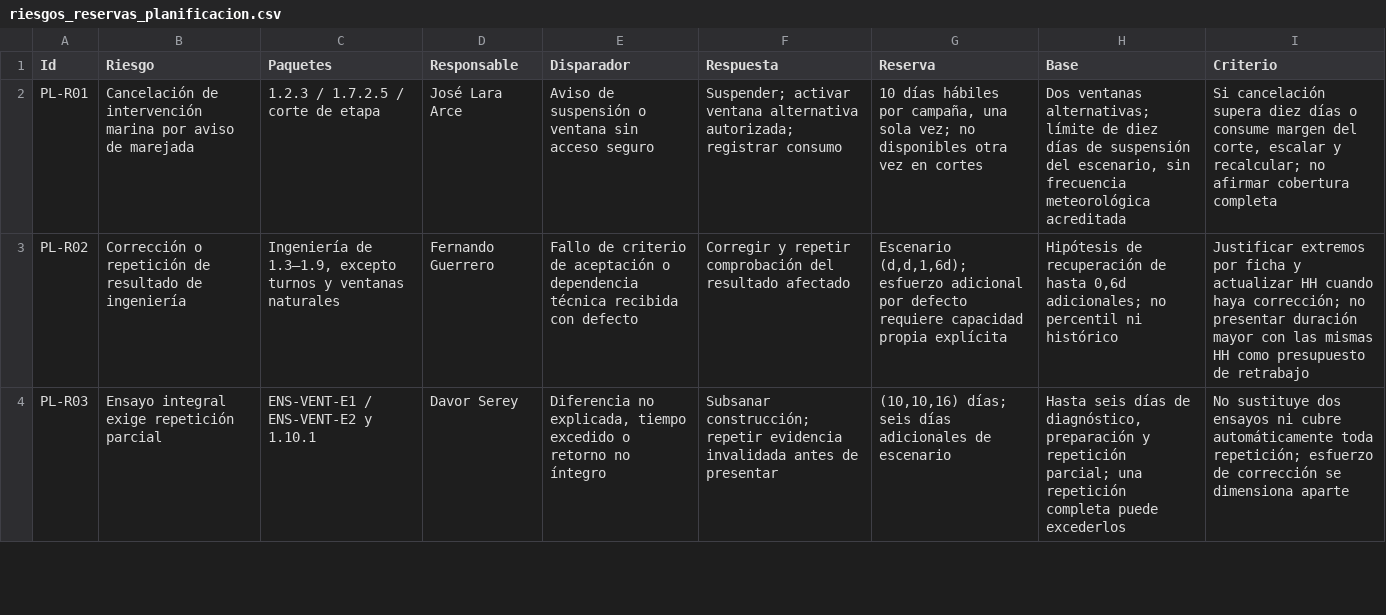
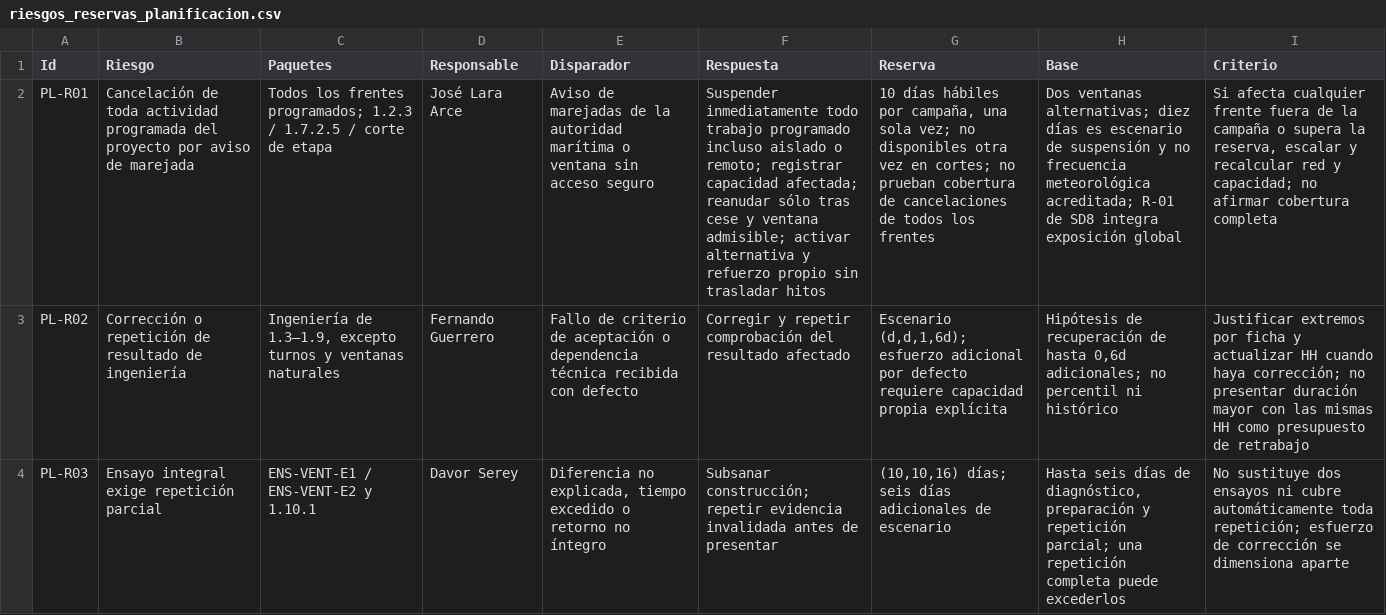
Before and after one commit to Saicooh/FEP-Subdocumentos, a CSV file: Subdocumento_7___SYNAPTIX/componentes/riesgos_reservas_planificacion.csv, drawn as a sheet; only a part is shown; the diff names each change by its address in the sheet, - before the commit and + after, or states it on an @@ line.

Commit message:
feat: add technical proposal subdocuments and styles for SYNAPTIX project

```diff
--- a/Subdocumento_7___SYNAPTIX/componentes/riesgos_reservas_planificacion.csv
+++ b/Subdocumento_7___SYNAPTIX/componentes/riesgos_reservas_planificacion.csv
-B2 (Riesgo): Cancelación de intervención marina por aviso…
+B2 (Riesgo): Cancelación de toda actividad programada del proyecto por aviso…
-C2 (Paquetes): 1.2.3 /…
+C2 (Paquetes): Todos los frentes programados; 1.2.3 /…
-E2 (Disparador): Aviso de suspensión o ventana…
+E2 (Disparador): Aviso de marejadas de la autoridad marítima o ventana…
-F2 (Respuesta): Suspender; activar ventana alternativa autorizada; registrar consumo
+F2 (Respuesta): Suspender inmediatamente todo trabajo programado incluso aislado o remoto; registrar capacidad afectada; reanudar sólo tras cese y ventana admisible; activar alternativa y refuerzo propio sin trasladar hitos
-G2 (Reserva): …vez en cortes
+G2 (Reserva): …vez en cortes; no prueban cobertura de cancelaciones de todos los frentes
-H2 (Base): …ventanas alternativas; límite de diez días de suspensión del escenario, sin frecuencia meteorológica acreditada
+H2 (Base): …ventanas alternativas; diez días es escenario de suspensión y no frecuencia meteorológica acreditada; R-01 de SD8 integra exposición global
-I2 (Criterio): Si cancelación supera diez días o consume margen del corte, escalar y recalcular; no afirmar…
+I2 (Criterio): Si afecta cualquier frente fuera de la campaña o supera la reserva, escalar y recalcular red y capacidad; no afirmar…
```
Also changed, not shown: 49 other files.
